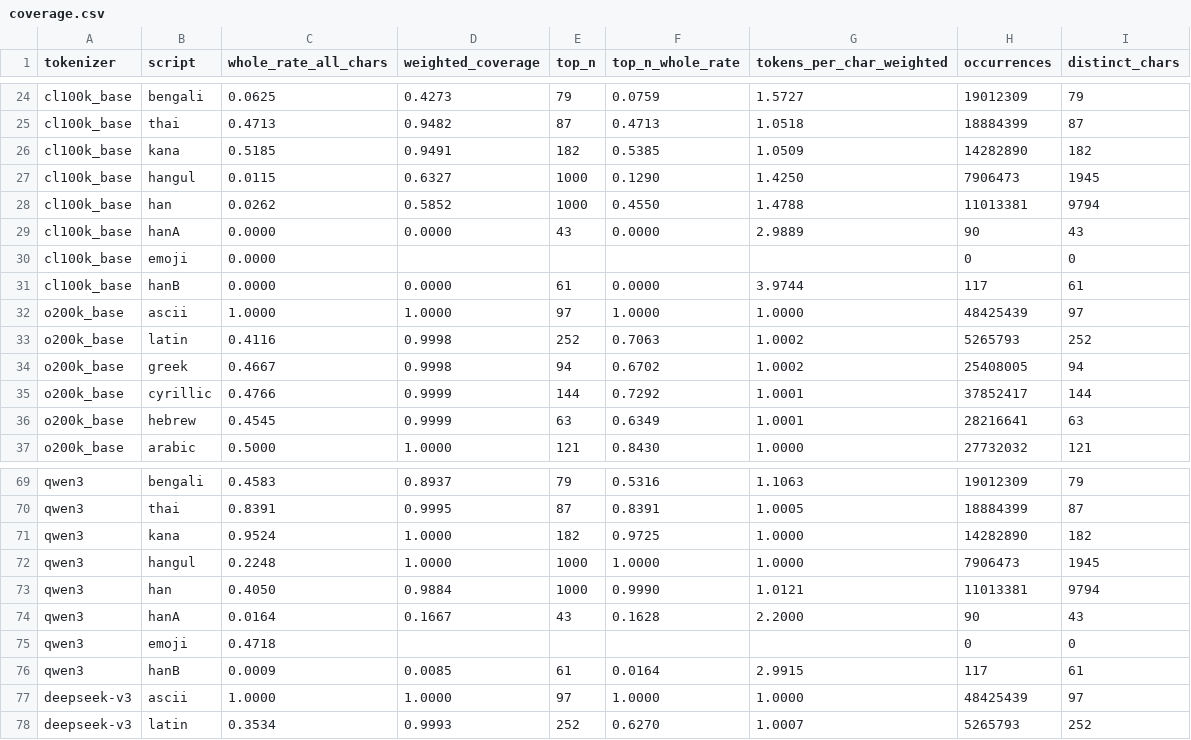
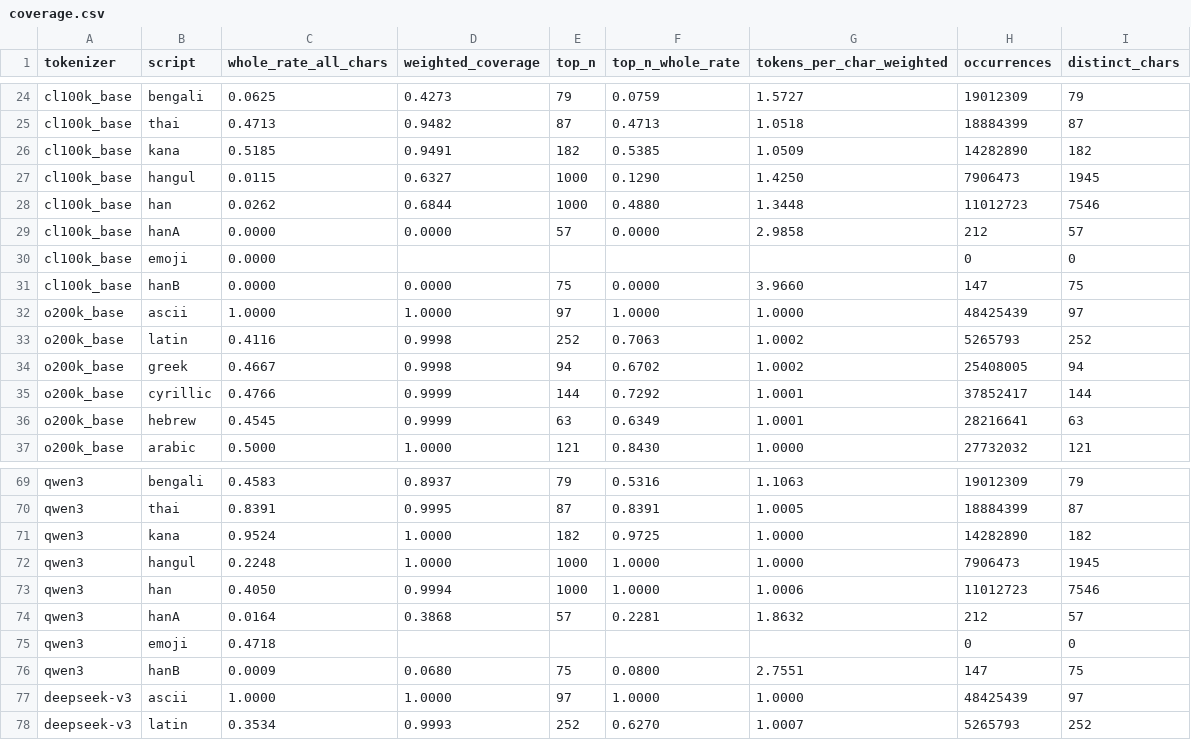
Before and after one commit to Ej-zhou/byte-pair-lens, a CSV file: docs/coverage.csv, drawn as a sheet; only a part is shown, gaps mark what is left out; the diff covers the shown part only.

```diff
--- a/docs/coverage.csv
+++ b/docs/coverage.csv
@@ -27,6 +27,6 @@ cl100k_base,kana,0.5185,0.9491,182,0.5385,1.0509,14282890,182
 cl100k_base,hangul,0.0115,0.6327,1000,0.1290,1.4250,7906473,1945
-cl100k_base,han,0.0262,0.5852,1000,0.4550,1.4788,11013381,9794
-cl100k_base,hanA,0.0000,0.0000,43,0.0000,2.9889,90,43
+cl100k_base,han,0.0262,0.6844,1000,0.4880,1.3448,11012723,7546
+cl100k_base,hanA,0.0000,0.0000,57,0.0000,2.9858,212,57
 cl100k_base,emoji,0.0000,,,,,0,0
-cl100k_base,hanB,0.0000,0.0000,61,0.0000,3.9744,117,61
+cl100k_base,hanB,0.0000,0.0000,75,0.0000,3.9660,147,75
 o200k_base,ascii,1.0000,1.0000,97,1.0000,1.0000,48425439,97
@@ -72,6 +72,6 @@ qwen3,kana,0.9524,1.0000,182,0.9725,1.0000,14282890,182
 qwen3,hangul,0.2248,1.0000,1000,1.0000,1.0000,7906473,1945
-qwen3,han,0.4050,0.9884,1000,0.9990,1.0121,11013381,9794
-qwen3,hanA,0.0164,0.1667,43,0.1628,2.2000,90,43
+qwen3,han,0.4050,0.9994,1000,1.0000,1.0006,11012723,7546
+qwen3,hanA,0.0164,0.3868,57,0.2281,1.8632,212,57
 qwen3,emoji,0.4718,,,,,0,0
-qwen3,hanB,0.0009,0.0085,61,0.0164,2.9915,117,61
+qwen3,hanB,0.0009,0.0680,75,0.0800,2.7551,147,75
 deepseek-v3,ascii,1.0000,1.0000,97,1.0000,1.0000,48425439,97
```
Also changed, not shown: 76 edited cells elsewhere in this file, 5 other files.
